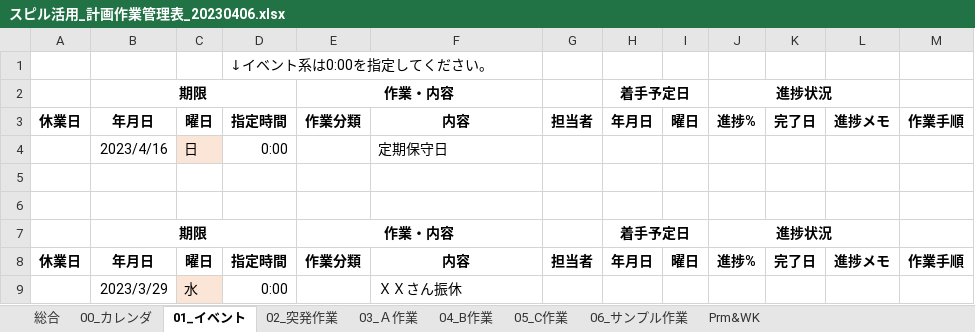
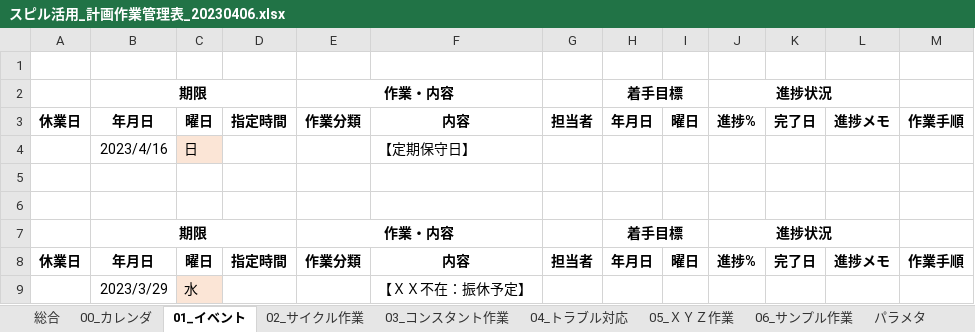
Before and after one commit to TakahiroKatsumata/TOOLS, an Excel workbook: スピル活用_計画作業管理表_20230406.xlsx, sheet 01_イベント, drawn as a sheet; values as stored, in another font and other column widths than the file's, no borders; the diff names each change by its address in the sheet, - before the commit and + after, or states it on an @@ line.

```diff
--- a/スピル活用_計画作業管理表_20230406.xlsx (sheet 01_イベント)
+++ b/スピル活用_計画作業管理表_20230406.xlsx (sheet 01_イベント)
-sheet tab: 02_突発作業
+sheet tab: 02_サイクル作業
-sheet tab: 03_Ａ作業
+sheet tab: 03_コンスタント作業
-sheet tab: 04_B作業
+sheet tab: 04_トラブル対応
-sheet tab: 05_C作業
+sheet tab: 05_ＸＹＺ作業
-sheet tab: Prm&WK
+sheet tab: パラメタ
-D1: ↓イベント系は0:00を指定してください。
+D1: (empty)
-H2: 着手予定日
+H2: 着手目標
-D4: 0:00
+D4: (empty)
-F4: 定期保守日
+F4: 【定期保守日】
-H7: 着手予定日
+H7: 着手目標
-D9: 0:00
+D9: (empty)
-F9: ＸＸさん振休
+F9: 【ＸＸ不在：振休予定】
```
Also changed, not shown: sheet パラメタ, sheet 00_カレンダ, sheet 総合, sheet 06_サンプル作業, sheet 04_トラブル対応, sheet 03_コンスタント作業, 2 more sheets, formulas that keep their value, charts or pictures.
